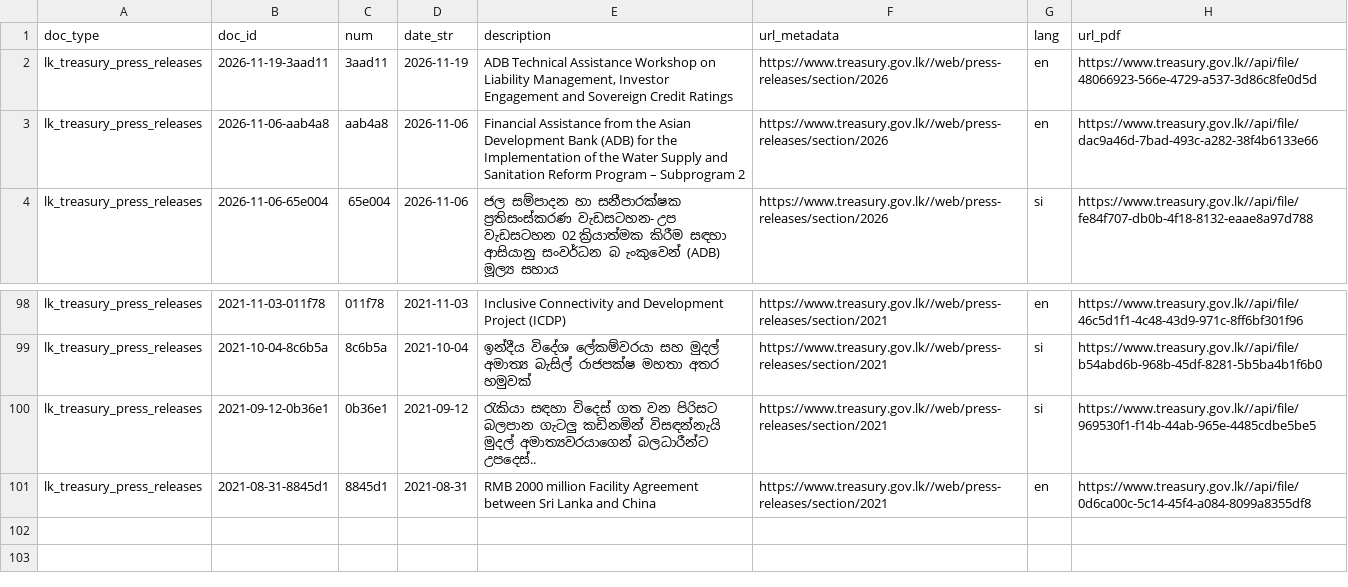
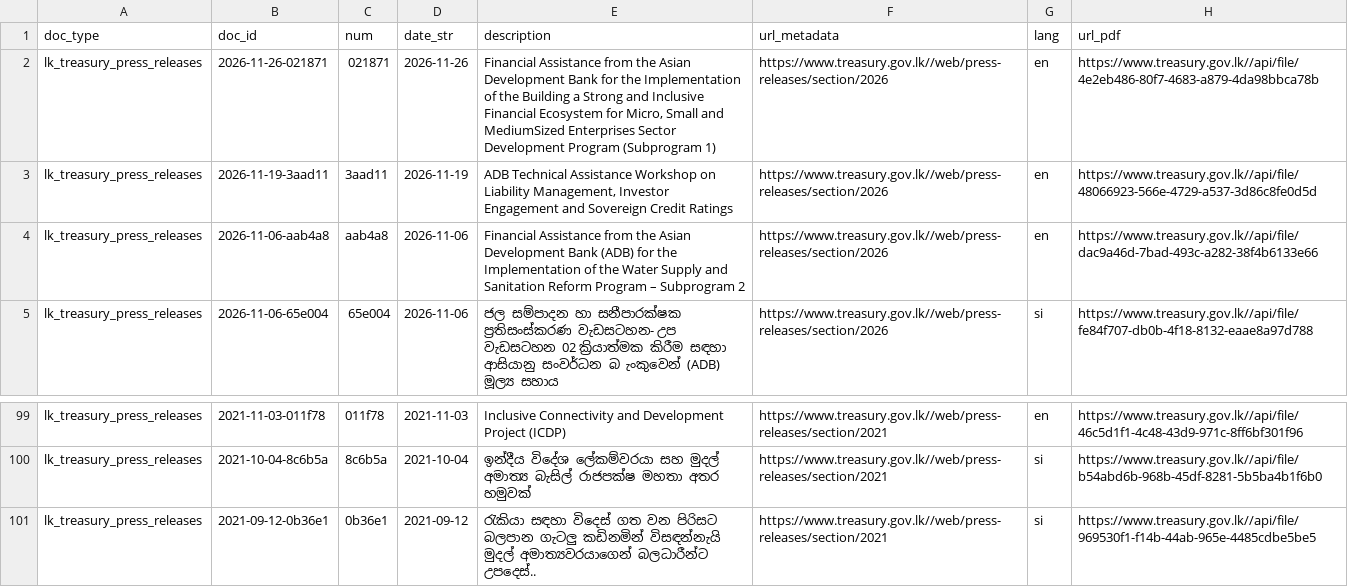
Before and after one commit to nuuuwan/lk_treasury, a TSV file: data/lk_treasury_press_releases/docs_last100.tsv, drawn as a sheet; only a part is shown, gaps mark what is left out; removed rows and columns are numbered as before the commit, all else as after; the diff names each change by its address in the sheet, - before the commit and + after, or states it on an @@ line.

```diff
--- a/data/lk_treasury_press_releases/docs_last100.tsv
+++ b/data/lk_treasury_press_releases/docs_last100.tsv
+row 2: lk_treasury_press_releases | 2026-11-26-021871 | 021871 | 2026-11-26 | Financial Assistance from the Asian Development Bank for the Implementation of the Building a Strong and Inclusive Financial Ecosystem for Micro, Small and MediumSized Enterprises Sector Development Program (Subprogram 1) | https://www.treasury.gov.lk//web/press-releases/section/2026 | en | https://www.treasury.gov.lk//api/file/4e2eb486-80f7-4683-a879-4da98bbca78b
-row 101: lk_treasury_press_releases | 2021-08-31-8845d1 | 8845d1 | 2021-08-31 | RMB 2000 million Facility Agreement between Sri Lanka and China | https://www.treasury.gov.lk//web/press-releases/section/2021 | en | https://www.treasury.gov.lk//api/file/0d6ca00c-5c14-45f4-a084-8099a8355df8
```
Also changed, not shown: data/lk_treasury_press_releases/docs_all.tsv, 8 other files.
